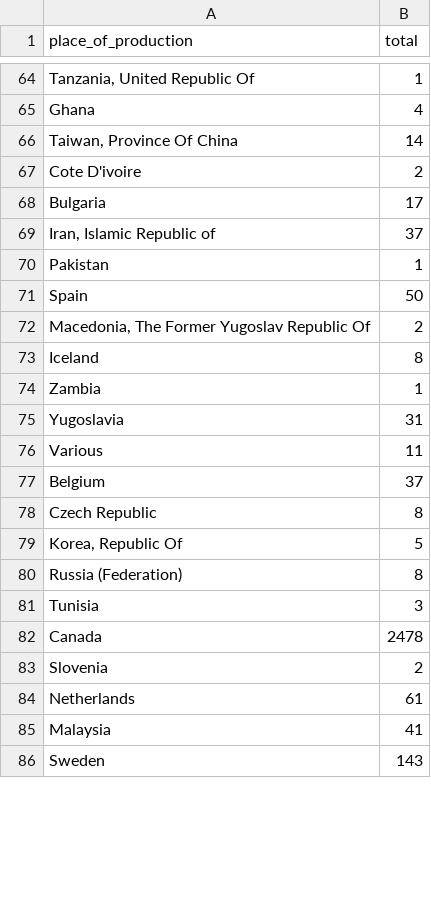
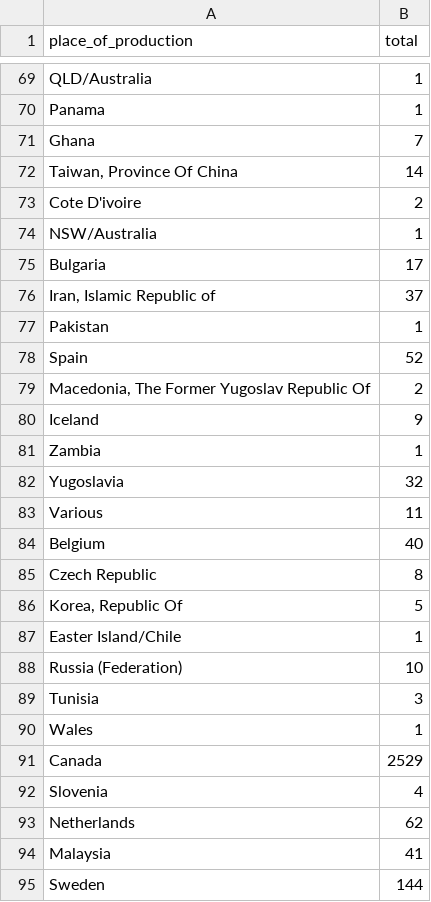
Before and after one commit to ACMILabs/collection-data-starterkit, a TSV file: dist/tsv/place_of_production.tsv, drawn as a sheet; only a part is shown, gaps mark what is left out; addresses are those after the commit; the diff covers the shown part only; the diff names each change by its address in the sheet, - before the commit and + after, or states it on an @@ line.

```diff
--- a/dist/tsv/place_of_production.tsv
+++ b/dist/tsv/place_of_production.tsv
-A69 (place_of_production): Tanzania, United Republic Of
+A69 (place_of_production): QLD/Australia
@@ row 45 moved to row 70: Panama @@
-B71 (total): 4
+B71 (total): 7
+row 74: NSW/Australia | 1
-B78 (total): 50
+B78 (total): 52
-B80 (total): 8
+B80 (total): 9
-B82 (total): 31
+B82 (total): 32
-B84 (total): 37
+B84 (total): 40
+row 87: Easter Island/Chile | 1
-B88 (total): 8
+B88 (total): 10
+row 90: Wales | 1
-B91 (total): 2478
+B91 (total): 2529
-B92 (total): 2
+B92 (total): 4
-B93 (total): 61
+B93 (total): 62
-B95 (total): 143
+B95 (total): 144
```
Also changed, not shown: 8 added rows, 2 moved rows and 26 edited cells elsewhere in this file, dist/tsv/active_carriers_public_types_and_formats_only.tsv, dist/tsv/creation_date.tsv, 12 other files.
